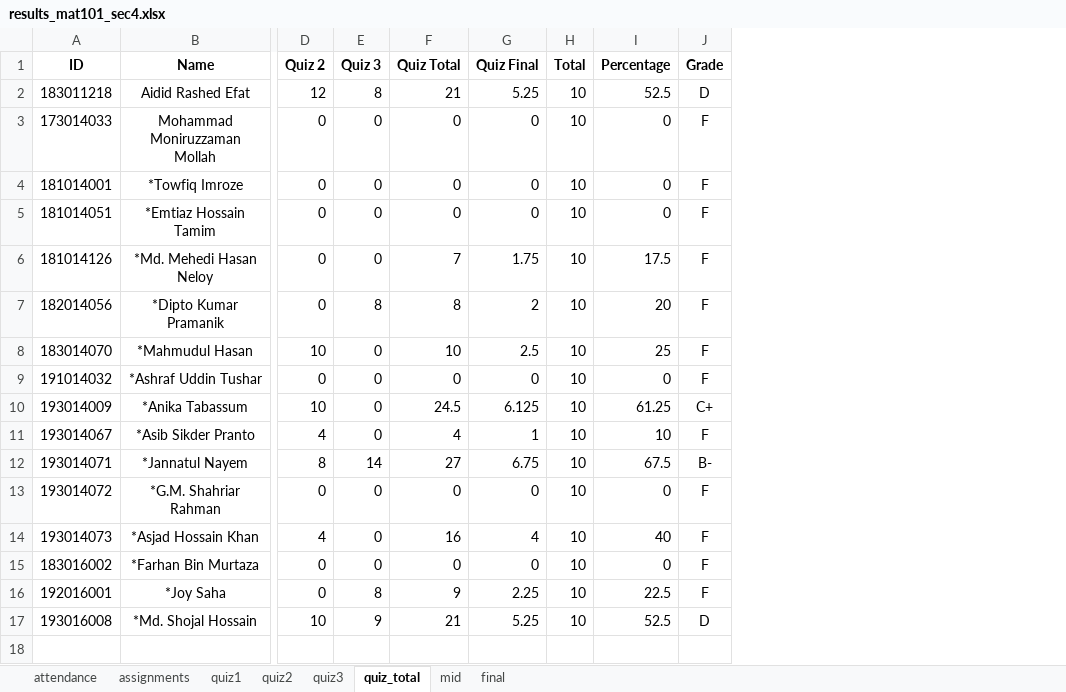
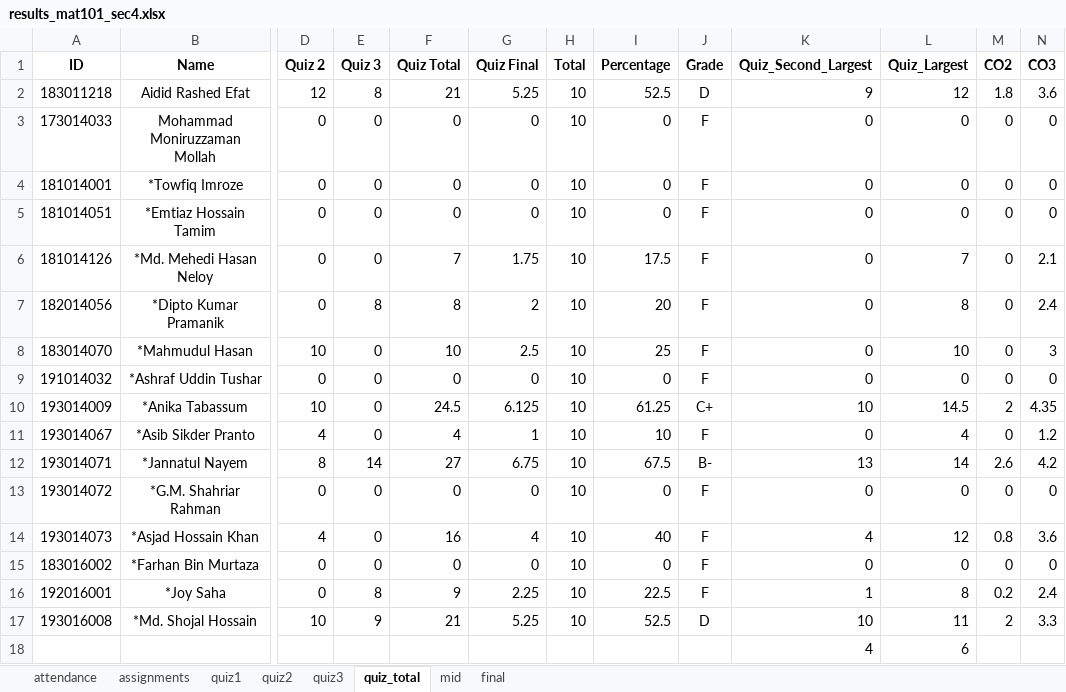
Before and after one commit to SatyakiDas/ulab_course_materials, an Excel workbook: FALL 19/MAT 101/results_mat101_sec4.xlsx, sheet quiz_total, drawn as a sheet; only a part is shown, gaps mark what is left out; values as stored, in another font and other column widths than the file's, no borders; rows hold the shown columns only; the diff names each change by its address in the sheet, - before the commit and + after, or states it on an @@ line.

```diff
--- a/FALL 19/MAT 101/results_mat101_sec4.xlsx (sheet quiz_total)
+++ b/FALL 19/MAT 101/results_mat101_sec4.xlsx (sheet quiz_total)
+column K (Quiz_Second_Largest), rows 2-17: 9 | 0 | 0 | 0 | 0 | 0 | 0 | 0 | 10 | 0 | 13 | 0 | 4 | 0 | 1 | 10
+column L (Quiz_Largest), rows 2-17: 12 | 0 | 0 | 0 | 7 | 8 | 10 | 0 | 14.5 | 4 | 14 | 0 | 12 | 0 | 8 | 11
+column M (CO2), rows 2-17: 1.8 | 0 | 0 | 0 | 0 | 0 | 0 | 0 | 2 | 0 | 2.6 | 0 | 0.8 | 0 | 0.2 | 2
+column N (CO3), rows 2-17: 3.6 | 0 | 0 | 0 | 2.1 | 2.4 | 3 | 0 | 4.35 | 1.2 | 4.2 | 0 | 3.6 | 0 | 2.4 | 3.3
+row 18:  |  |  |  |  |  |  |  |  | 4 | 6
```
Also changed, not shown: sheet final, sheet mid, formulas that keep their value, 5 other files.
